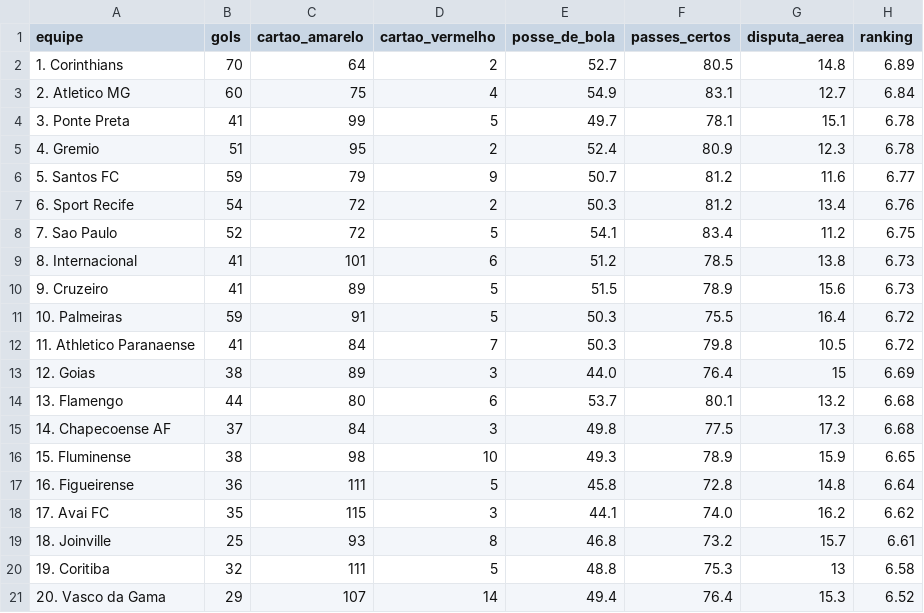
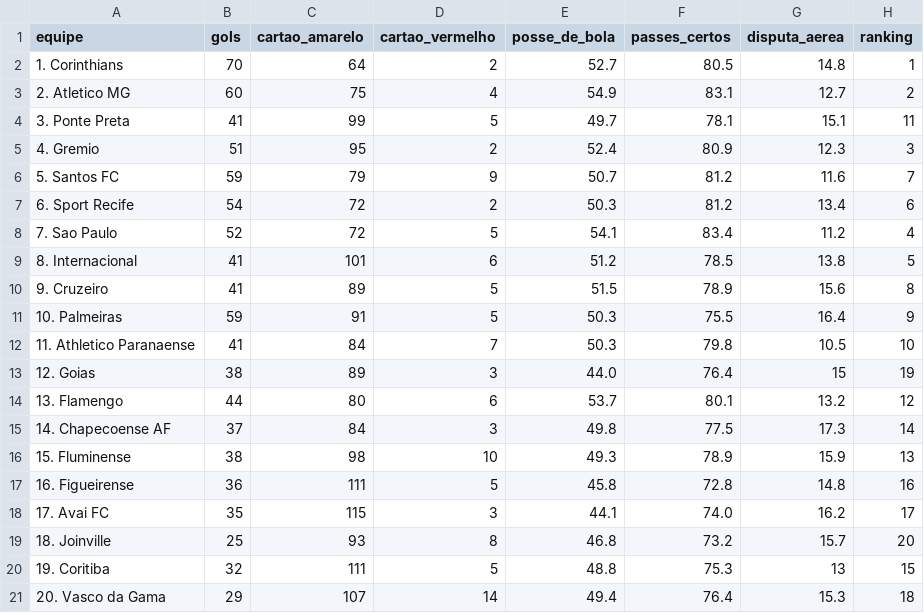
Before and after one commit to feliperivetti/org-dados, a CSV file: data/team_statistics_brasileirao_2015.csv, drawn as a sheet.

```diff
--- a/data/team_statistics_brasileirao_2015.csv
+++ b/data/team_statistics_brasileirao_2015.csv
@@ -1,21 +1,21 @@
 equipe,gols,cartao_amarelo,cartao_vermelho,posse_de_bola,passes_certos,disputa_aerea,ranking
-1. Corinthians,70,64,2,52.7,80.5,14.8,6.89
-2. Atletico MG,60,75,4,54.9,83.1,12.7,6.84
-3. Ponte Preta,41,99,5,49.7,78.1,15.1,6.78
-4. Gremio,51,95,2,52.4,80.9,12.3,6.78
-5. Santos FC,59,79,9,50.7,81.2,11.6,6.77
-6. Sport Recife,54,72,2,50.3,81.2,13.4,6.76
-7. Sao Paulo,52,72,5,54.1,83.4,11.2,6.75
-8. Internacional,41,101,6,51.2,78.5,13.8,6.73
-9. Cruzeiro,41,89,5,51.5,78.9,15.6,6.73
-10. Palmeiras,59,91,5,50.3,75.5,16.4,6.72
-11. Athletico Paranaense,41,84,7,50.3,79.8,10.5,6.72
-12. Goias,38,89,3,44.0,76.4,15,6.69
-13. Flamengo,44,80,6,53.7,80.1,13.2,6.68
-14. Chapecoense AF,37,84,3,49.8,77.5,17.3,6.68
-15. Fluminense,38,98,10,49.3,78.9,15.9,6.65
-16. Figueirense,36,111,5,45.8,72.8,14.8,6.64
-17. Avai FC,35,115,3,44.1,74.0,16.2,6.62
-18. Joinville,25,93,8,46.8,73.2,15.7,6.61
-19. Coritiba,32,111,5,48.8,75.3,13,6.58
-20. Vasco da Gama,29,107,14,49.4,76.4,15.3,6.52
+1. Corinthians,70,64,2,52.7,80.5,14.8,1
+2. Atletico MG,60,75,4,54.9,83.1,12.7,2
+3. Ponte Preta,41,99,5,49.7,78.1,15.1,11
+4. Gremio,51,95,2,52.4,80.9,12.3,3
+5. Santos FC,59,79,9,50.7,81.2,11.6,7
+6. Sport Recife,54,72,2,50.3,81.2,13.4,6
+7. Sao Paulo,52,72,5,54.1,83.4,11.2,4
+8. Internacional,41,101,6,51.2,78.5,13.8,5
+9. Cruzeiro,41,89,5,51.5,78.9,15.6,8
+10. Palmeiras,59,91,5,50.3,75.5,16.4,9
+11. Athletico Paranaense,41,84,7,50.3,79.8,10.5,10
+12. Goias,38,89,3,44.0,76.4,15,19
+13. Flamengo,44,80,6,53.7,80.1,13.2,12
+14. Chapecoense AF,37,84,3,49.8,77.5,17.3,14
+15. Fluminense,38,98,10,49.3,78.9,15.9,13
+16. Figueirense,36,111,5,45.8,72.8,14.8,16
+17. Avai FC,35,115,3,44.1,74.0,16.2,17
+18. Joinville,25,93,8,46.8,73.2,15.7,20
+19. Coritiba,32,111,5,48.8,75.3,13,15
+20. Vasco da Gama,29,107,14,49.4,76.4,15.3,18
```
Also changed, not shown: data/team_statistics_brasileirao_2013.csv, data/team_statistics_brasileirao_2014.csv, 5 other files.
